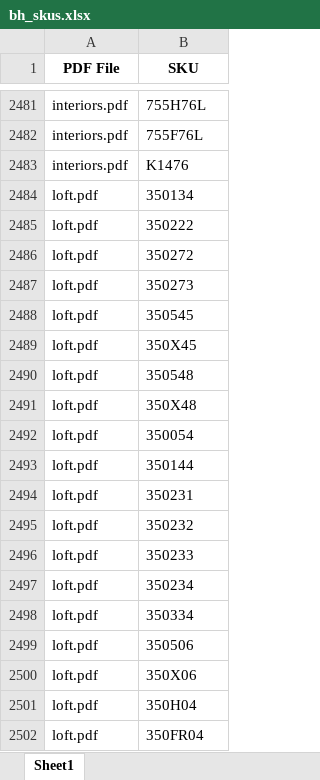
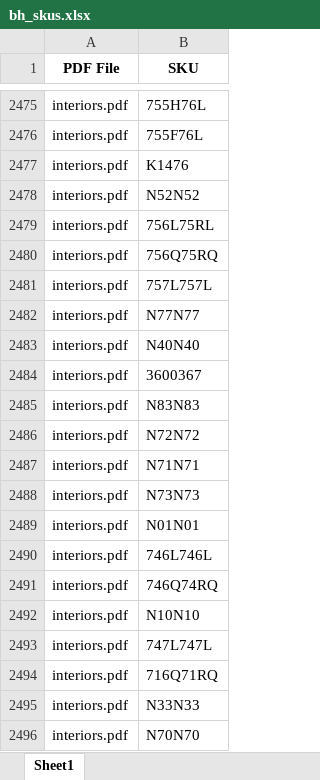
Before and after one commit to QCreates/PDF_Extracter, an Excel workbook: bh_skus.xlsx, sheet Sheet1, drawn as a sheet; only a part is shown, gaps mark what is left out; the shorter side is filled out with more unchanged rows; values as stored, in another font and other column widths than the file's, no borders; the diff covers the shown part only; the diff names each change by its address in the sheet, - before the commit and + after, or states it on an @@ line.

```diff
--- a/bh_skus.xlsx (sheet Sheet1)
+++ b/bh_skus.xlsx (sheet Sheet1)
+row 2478: interiors.pdf | N52N52
+row 2479: interiors.pdf | 756L75RL
+row 2480: interiors.pdf | 756Q75RQ
+row 2481: interiors.pdf | 757L757L
+row 2482: interiors.pdf | N77N77
+row 2483: interiors.pdf | N40N40
+row 2484: interiors.pdf | 3600367
+row 2485: interiors.pdf | N83N83
+row 2486: interiors.pdf | N72N72
+row 2487: interiors.pdf | N71N71
+row 2488: interiors.pdf | N73N73
+row 2489: interiors.pdf | N01N01
+row 2490: interiors.pdf | 746L746L
+row 2491: interiors.pdf | 746Q74RQ
+row 2492: interiors.pdf | N10N10
+row 2493: interiors.pdf | 747L747L
+row 2494: interiors.pdf | 716Q71RQ
+row 2495: interiors.pdf | N33N33
+row 2496: interiors.pdf | N70N70
```
Also changed, not shown: 34 added rows, 66 removed rows, 15 moved rows and 1 edited cell elsewhere in this sheet.
